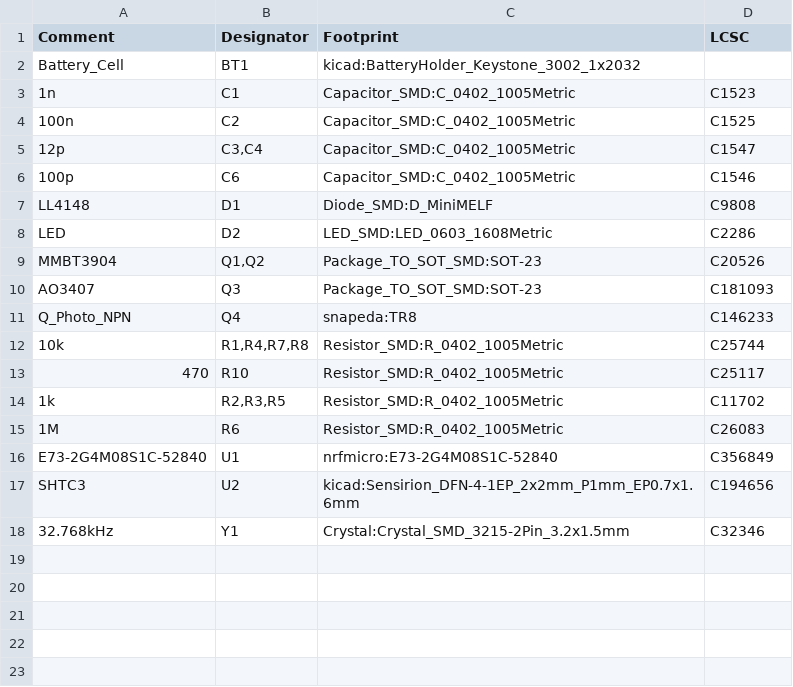
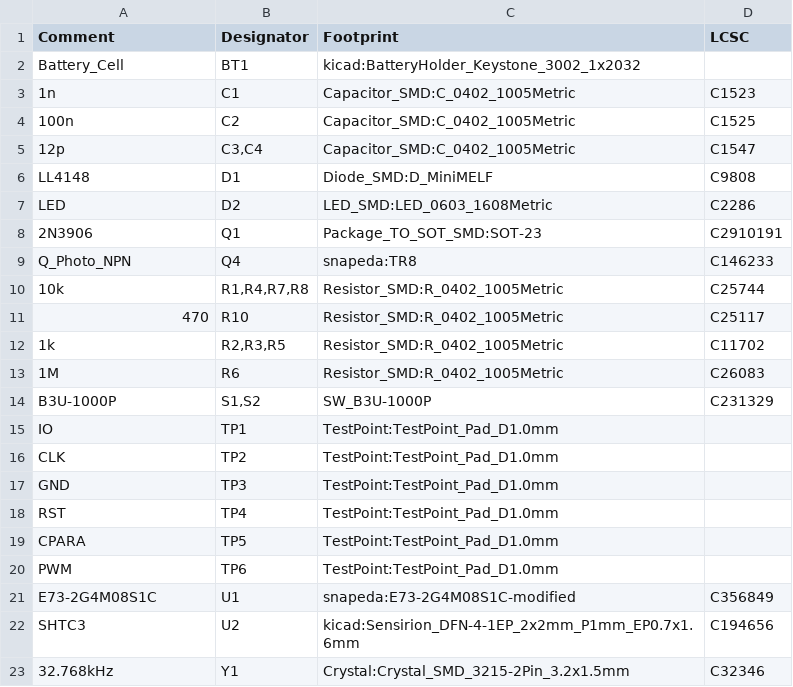
Before and after one commit to rbaron/b-parasite, a CSV file: kicad/parasite.csv, drawn as a sheet.

Commit message:
New PWM testpoint and added LCSC part # for the E73 module

```diff
--- a/kicad/parasite.csv
+++ b/kicad/parasite.csv
@@ -5,7 +5,5 @@ Comment,Designator,Footprint,LCSC
 "12p","C3,C4","Capacitor_SMD:C_0402_1005Metric","C1547"
-"100p","C6","Capacitor_SMD:C_0402_1005Metric","C1546"
 "LL4148","D1","Diode_SMD:D_MiniMELF","C9808"
 "LED","D2","LED_SMD:LED_0603_1608Metric","C2286"
-"MMBT3904","Q1,Q2","Package_TO_SOT_SMD:SOT-23","C20526"
-"AO3407","Q3","Package_TO_SOT_SMD:SOT-23","C181093"
+"2N3906","Q1","Package_TO_SOT_SMD:SOT-23","C2910191"
 "Q_Photo_NPN","Q4","snapeda:TR8","C146233"
@@ -15,3 +13,10 @@ Comment,Designator,Footprint,LCSC
 "1M","R6","Resistor_SMD:R_0402_1005Metric","C26083"
-"E73-2G4M08S1C-52840","U1","nrfmicro:E73-2G4M08S1C-52840","C356849"
+"B3U-1000P","S1,S2","SW_B3U-1000P","C231329"
+"IO","TP1","TestPoint:TestPoint_Pad_D1.0mm",""
+"CLK","TP2","TestPoint:TestPoint_Pad_D1.0mm",""
+"GND","TP3","TestPoint:TestPoint_Pad_D1.0mm",""
+"RST","TP4","TestPoint:TestPoint_Pad_D1.0mm",""
+"CPARA","TP5","TestPoint:TestPoint_Pad_D1.0mm",""
+"PWM","TP6","TestPoint:TestPoint_Pad_D1.0mm",""
+"E73-2G4M08S1C","U1","snapeda:E73-2G4M08S1C-modified","C356849"
 "SHTC3","U2","kicad:Sensirion_DFN-4-1EP_2x2mm_P1mm_EP0.7x1.6mm","C194656"
```
Also changed, not shown: 2 other files.
